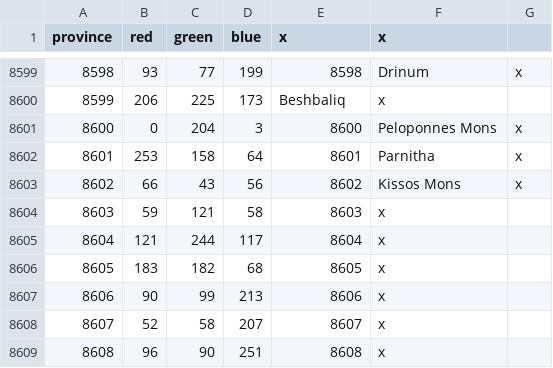
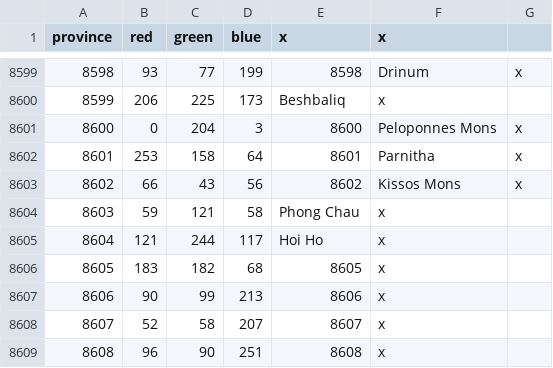
Before and after one commit to The-Triumvirate/Imperium-Universalis, a CSV file: map/definition.csv, drawn as a sheet; only a part is shown, gaps mark what is left out.

```diff
--- a/map/definition.csv
+++ b/map/definition.csv
@@ -8603,4 +8603,4 @@ province;red;green;blue;x;x
 8602;66;43;56;8602;Kissos Mons;x
-8603;59;121;58;8603;x
-8604;121;244;117;8604;x
+8603;59;121;58;Phong Chau;x
+8604;121;244;117;Hoi Ho;x
 8605;183;182;68;8605;x
```
Also changed, not shown: 27 other files.
